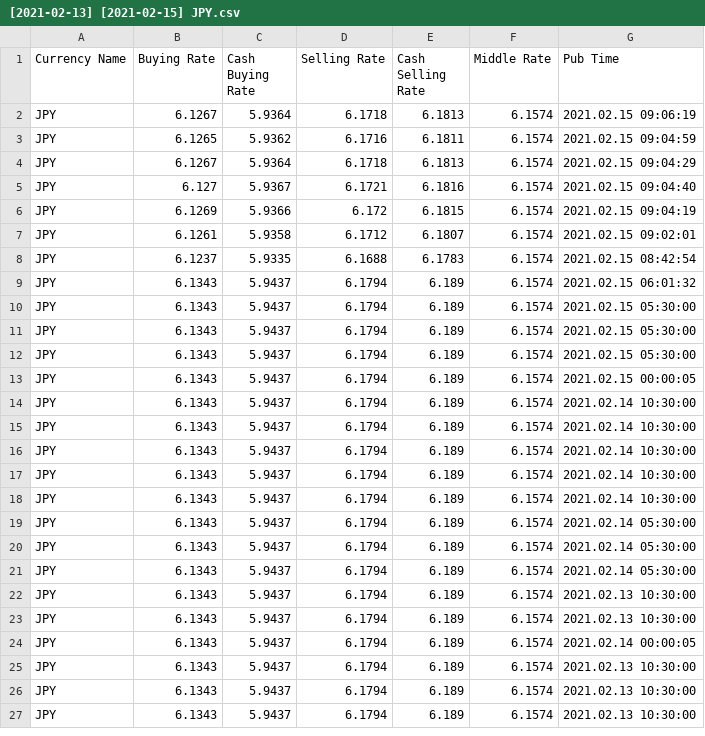
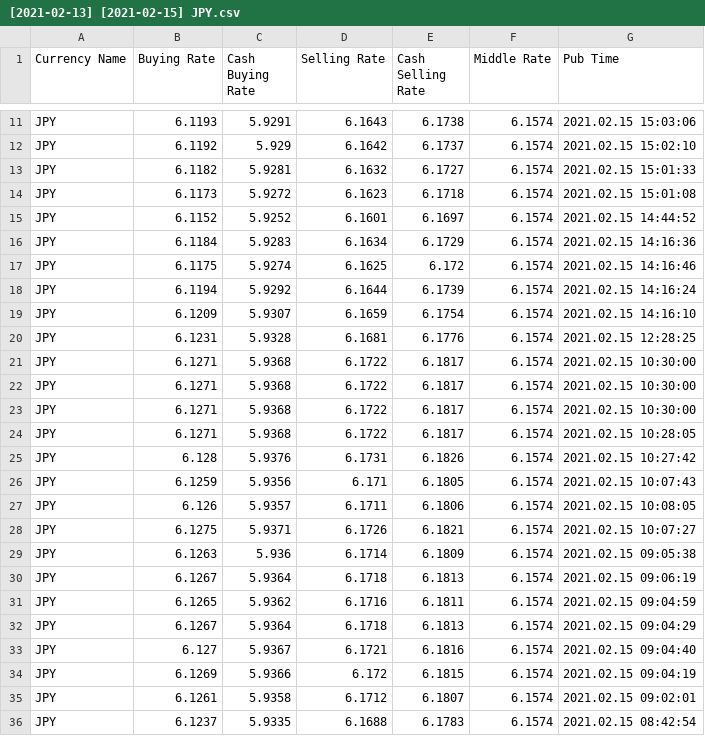
Before and after one commit to AstroSnout/osm-scrape-task, a CSV file: Scraped Data/[2021-02-13] [2021-02-15] JPY.csv, drawn as a sheet; only a part is shown, gaps mark what is left out; the shorter side is filled out with more unchanged rows; the diff covers the shown part only; the diff names each change by its address in the sheet, - before the commit and + after, or states it on an @@ line.

```diff
--- a/Scraped Data/[2021-02-13] [2021-02-15] JPY.csv
+++ b/Scraped Data/[2021-02-13] [2021-02-15] JPY.csv
+row 11: JPY | 6.1193 | 5.9291 | 6.1643 | 6.1738 | 6.1574 | 2021.02.15 15:03:06
+row 12: JPY | 6.1192 | 5.929 | 6.1642 | 6.1737 | 6.1574 | 2021.02.15 15:02:10
+row 13: JPY | 6.1182 | 5.9281 | 6.1632 | 6.1727 | 6.1574 | 2021.02.15 15:01:33
+row 14: JPY | 6.1173 | 5.9272 | 6.1623 | 6.1718 | 6.1574 | 2021.02.15 15:01:08
+row 15: JPY | 6.1152 | 5.9252 | 6.1601 | 6.1697 | 6.1574 | 2021.02.15 14:44:52
+row 16: JPY | 6.1184 | 5.9283 | 6.1634 | 6.1729 | 6.1574 | 2021.02.15 14:16:36
+row 17: JPY | 6.1175 | 5.9274 | 6.1625 | 6.172 | 6.1574 | 2021.02.15 14:16:46
+row 18: JPY | 6.1194 | 5.9292 | 6.1644 | 6.1739 | 6.1574 | 2021.02.15 14:16:24
+row 19: JPY | 6.1209 | 5.9307 | 6.1659 | 6.1754 | 6.1574 | 2021.02.15 14:16:10
+row 20: JPY | 6.1231 | 5.9328 | 6.1681 | 6.1776 | 6.1574 | 2021.02.15 12:28:25
+row 21: JPY | 6.1271 | 5.9368 | 6.1722 | 6.1817 | 6.1574 | 2021.02.15 10:30:00
+row 22: JPY | 6.1271 | 5.9368 | 6.1722 | 6.1817 | 6.1574 | 2021.02.15 10:30:00
+row 23: JPY | 6.1271 | 5.9368 | 6.1722 | 6.1817 | 6.1574 | 2021.02.15 10:30:00
+row 24: JPY | 6.1271 | 5.9368 | 6.1722 | 6.1817 | 6.1574 | 2021.02.15 10:28:05
+row 25: JPY | 6.128 | 5.9376 | 6.1731 | 6.1826 | 6.1574 | 2021.02.15 10:27:42
+row 26: JPY | 6.1259 | 5.9356 | 6.171 | 6.1805 | 6.1574 | 2021.02.15 10:07:43
+row 27: JPY | 6.126 | 5.9357 | 6.1711 | 6.1806 | 6.1574 | 2021.02.15 10:08:05
+row 28: JPY | 6.1275 | 5.9371 | 6.1726 | 6.1821 | 6.1574 | 2021.02.15 10:07:27
+row 29: JPY | 6.1263 | 5.936 | 6.1714 | 6.1809 | 6.1574 | 2021.02.15 09:05:38
```
Also changed, not shown: 9 added rows elsewhere in this file, Scraped Data/[2021-02-13] [2021-02-15] CAD.csv, Scraped Data/[2021-02-13] [2021-02-15] CHF.csv, 25 other files.
